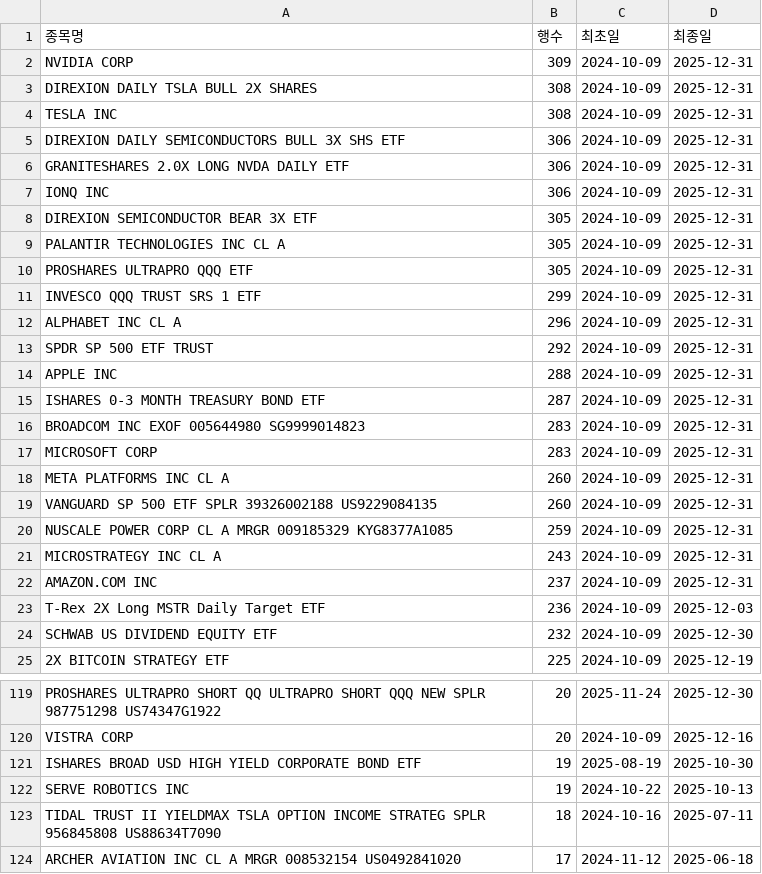
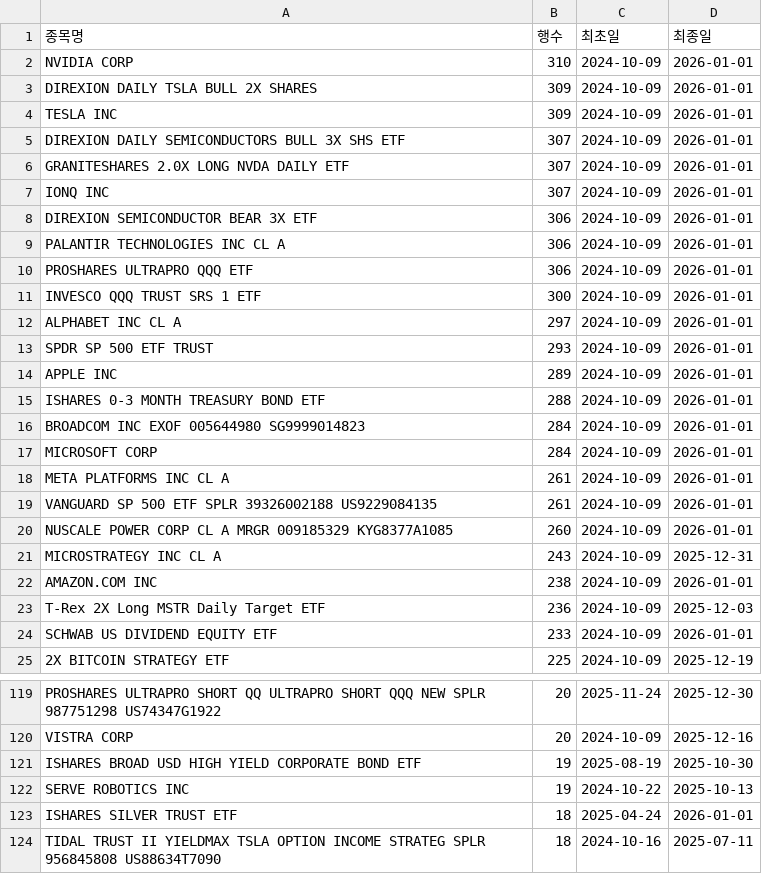
Before and after one commit to HaminKim/reant_streamlit, a CSV file: processed/by_stock_summary.csv, drawn as a sheet; only a part is shown, gaps mark what is left out; the shorter side is filled out with more unchanged rows; the diff covers the shown part only.

```diff
--- a/processed/by_stock_summary.csv
+++ b/processed/by_stock_summary.csv
@@ -1,25 +1,25 @@
 종목명,행수,최초일,최종일
-NVIDIA CORP,309,2024-10-09,2025-12-31
-DIREXION DAILY TSLA BULL 2X SHARES,308,2024-10-09,2025-12-31
-TESLA INC,308,2024-10-09,2025-12-31
-DIREXION DAILY SEMICONDUCTORS BULL 3X SHS ETF,306,2024-10-09,2025-12-31
-GRANITESHARES 2.0X LONG NVDA DAILY ETF,306,2024-10-09,2025-12-31
-IONQ INC,306,2024-10-09,2025-12-31
-DIREXION SEMICONDUCTOR BEAR 3X ETF,305,2024-10-09,2025-12-31
-PALANTIR TECHNOLOGIES INC CL A,305,2024-10-09,2025-12-31
-PROSHARES ULTRAPRO QQQ ETF,305,2024-10-09,2025-12-31
-INVESCO QQQ TRUST SRS 1 ETF,299,2024-10-09,2025-12-31
-ALPHABET INC CL A,296,2024-10-09,2025-12-31
-SPDR SP 500 ETF TRUST,292,2024-10-09,2025-12-31
-APPLE INC,288,2024-10-09,2025-12-31
-ISHARES 0-3 MONTH TREASURY BOND ETF,287,2024-10-09,2025-12-31
-BROADCOM INC EXOF 005644980 SG9999014823,283,2024-10-09,2025-12-31
-MICROSOFT CORP,283,2024-10-09,2025-12-31
-META PLATFORMS INC CL A,260,2024-10-09,2025-12-31
-VANGUARD SP 500 ETF SPLR 39326002188 US9229084135,260,2024-10-09,2025-12-31
-NUSCALE POWER CORP CL A MRGR 009185329 KYG8377A1085,259,2024-10-09,2025-12-31
+NVIDIA CORP,310,2024-10-09,2026-01-01
+DIREXION DAILY TSLA BULL 2X SHARES,309,2024-10-09,2026-01-01
+TESLA INC,309,2024-10-09,2026-01-01
+DIREXION DAILY SEMICONDUCTORS BULL 3X SHS ETF,307,2024-10-09,2026-01-01
+GRANITESHARES 2.0X LONG NVDA DAILY ETF,307,2024-10-09,2026-01-01
+IONQ INC,307,2024-10-09,2026-01-01
+DIREXION SEMICONDUCTOR BEAR 3X ETF,306,2024-10-09,2026-01-01
+PALANTIR TECHNOLOGIES INC CL A,306,2024-10-09,2026-01-01
+PROSHARES ULTRAPRO QQQ ETF,306,2024-10-09,2026-01-01
+INVESCO QQQ TRUST SRS 1 ETF,300,2024-10-09,2026-01-01
+ALPHABET INC CL A,297,2024-10-09,2026-01-01
+SPDR SP 500 ETF TRUST,293,2024-10-09,2026-01-01
+APPLE INC,289,2024-10-09,2026-01-01
+ISHARES 0-3 MONTH TREASURY BOND ETF,288,2024-10-09,2026-01-01
+BROADCOM INC EXOF 005644980 SG9999014823,284,2024-10-09,2026-01-01
+MICROSOFT CORP,284,2024-10-09,2026-01-01
+META PLATFORMS INC CL A,261,2024-10-09,2026-01-01
+VANGUARD SP 500 ETF SPLR 39326002188 US9229084135,261,2024-10-09,2026-01-01
+NUSCALE POWER CORP CL A MRGR 009185329 KYG8377A1085,260,2024-10-09,2026-01-01
 MICROSTRATEGY INC CL A,243,2024-10-09,2025-12-31
-AMAZON.COM INC,237,2024-10-09,2025-12-31
+AMAZON.COM INC,238,2024-10-09,2026-01-01
 T-Rex 2X Long MSTR Daily Target ETF,236,2024-10-09,2025-12-03
-SCHWAB US DIVIDEND EQUITY ETF,232,2024-10-09,2025-12-30
+SCHWAB US DIVIDEND EQUITY ETF,233,2024-10-09,2026-01-01
 2X BITCOIN STRATEGY ETF,225,2024-10-09,2025-12-19
@@ -122,2 +122,3 @@ ISHARES BROAD USD HIGH YIELD CORPORATE BOND ETF,19,2025-08-19,2025-10-30
 SERVE ROBOTICS INC,19,2024-10-22,2025-10-13
+ISHARES SILVER TRUST ETF,18,2025-04-24,2026-01-01
 TIDAL TRUST II YIELDMAX TSLA OPTION INCOME STRATEG SPLR 956845808 US88634T7090,18,2024-10-16,2025-07-11
```
Also changed, not shown: 12 added rows, 11 removed rows and 32 edited cells elsewhere in this file, 3 other files.
